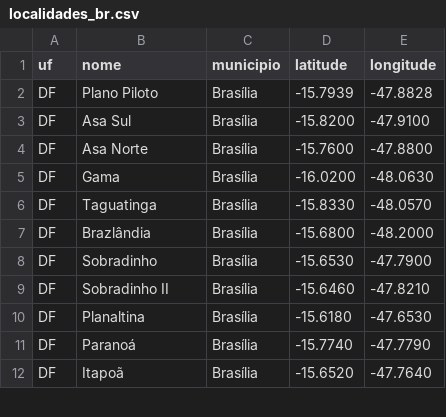
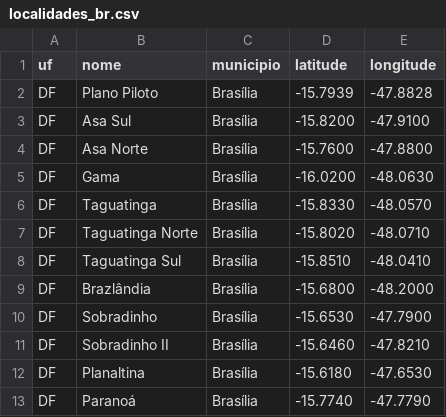
Before and after one commit to thiago-cg/res-ia-challenge-2, a CSV file: data/seed/localidades_br.csv, drawn as a sheet; only a part is shown; the shorter side is filled out with more unchanged rows.

```diff
--- a/data/seed/localidades_br.csv
+++ b/data/seed/localidades_br.csv
@@ -6,2 +6,4 @@ DF,Gama,Brasília,-16.0200,-48.0630
 DF,Taguatinga,Brasília,-15.8330,-48.0570
+DF,Taguatinga Norte,Brasília,-15.8020,-48.0710
+DF,Taguatinga Sul,Brasília,-15.8510,-48.0410
 DF,Brazlândia,Brasília,-15.6800,-48.2000
```
Also changed, not shown: 1 other file.
